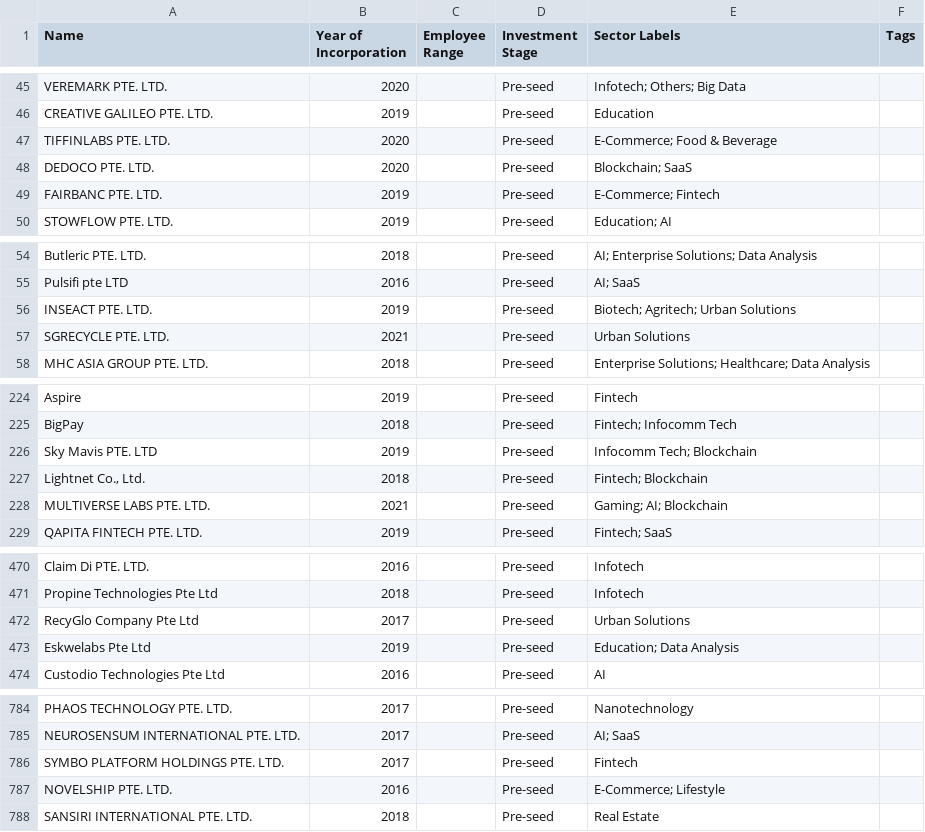
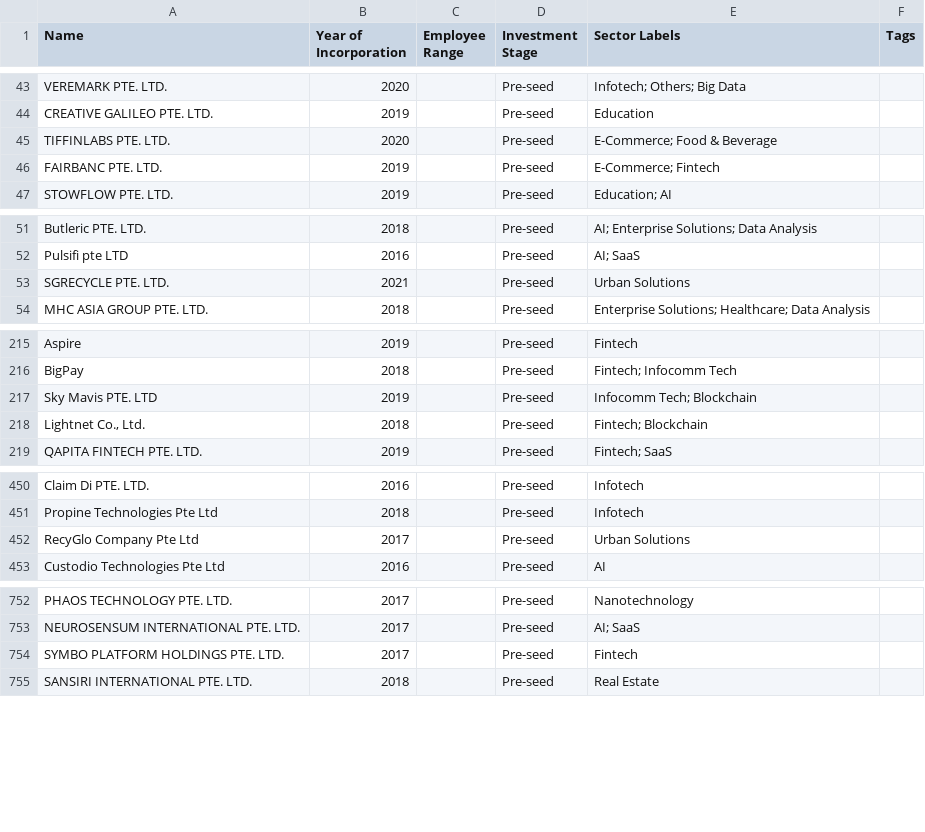
Before and after one commit to kennyeow16/tech-startup, a CSV file: singapore_startups_without_website.csv, drawn as a sheet; only a part is shown, gaps mark what is left out; the diff covers the shown part only.

```diff
--- a/singapore_startups_without_website.csv
+++ b/singapore_startups_without_website.csv
@@ -47,3 +45,2 @@ CREATIVE GALILEO PTE. LTD.,2019,,Pre-seed,Education,
 TIFFINLABS PTE. LTD.,2020,,Pre-seed,E-Commerce; Food & Beverage,
-DEDOCO PTE. LTD.,2020,,Pre-seed,Blockchain; SaaS,
 FAIRBANC PTE. LTD.,2019,,Pre-seed,E-Commerce; Fintech,
@@ -55,3 +52,2 @@ Butleric PTE. LTD.,2018,,Pre-seed,AI; Enterprise Solutions; Data Analysis,
 Pulsifi pte LTD,2016,,Pre-seed,AI; SaaS,
-INSEACT PTE. LTD.,2019,,Pre-seed,Biotech; Agritech; Urban Solutions,
 SGRECYCLE PTE. LTD.,2021,,Pre-seed,Urban Solutions,
@@ -227,3 +218,2 @@ Sky Mavis PTE. LTD,2019,,Pre-seed,Infocomm Tech; Blockchain,
 "Lightnet Co., Ltd.",2018,,Pre-seed,Fintech; Blockchain,
-MULTIVERSE LABS PTE. LTD.,2021,,Pre-seed,Gaming; AI; Blockchain,
 QAPITA FINTECH PTE. LTD.,2019,,Pre-seed,Fintech; SaaS,
@@ -472,3 +452,2 @@ Propine Technologies Pte Ltd,2018,,Pre-seed,Infotech,
 RecyGlo Company Pte Ltd,2017,,Pre-seed,Urban Solutions,
-Eskwelabs Pte Ltd,2019,,Pre-seed,Education; Data Analysis,
 Custodio Technologies Pte Ltd,2016,,Pre-seed,AI,
@@ -786,3 +754,2 @@ NEUROSENSUM INTERNATIONAL PTE. LTD.,2017,,Pre-seed,AI; SaaS,
 SYMBO PLATFORM HOLDINGS PTE. LTD.,2017,,Pre-seed,Fintech,
-NOVELSHIP PTE. LTD.,2016,,Pre-seed,E-Commerce; Lifestyle,
 SANSIRI INTERNATIONAL PTE. LTD.,2018,,Pre-seed,Real Estate,
```
Also changed, not shown: 44 removed rows elsewhere in this file, singapore_tech_startups.csv.
